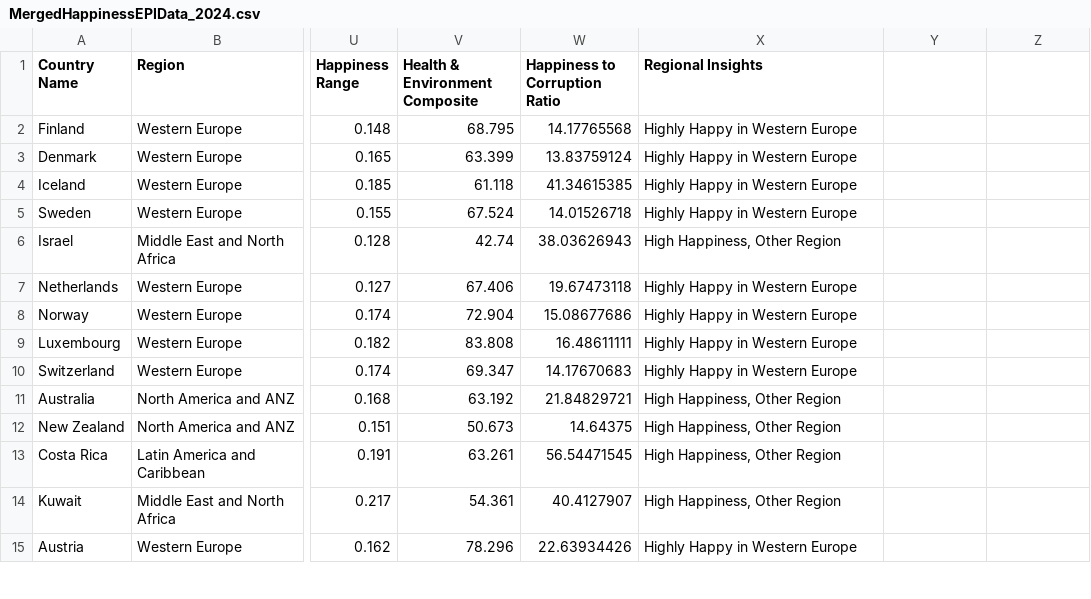
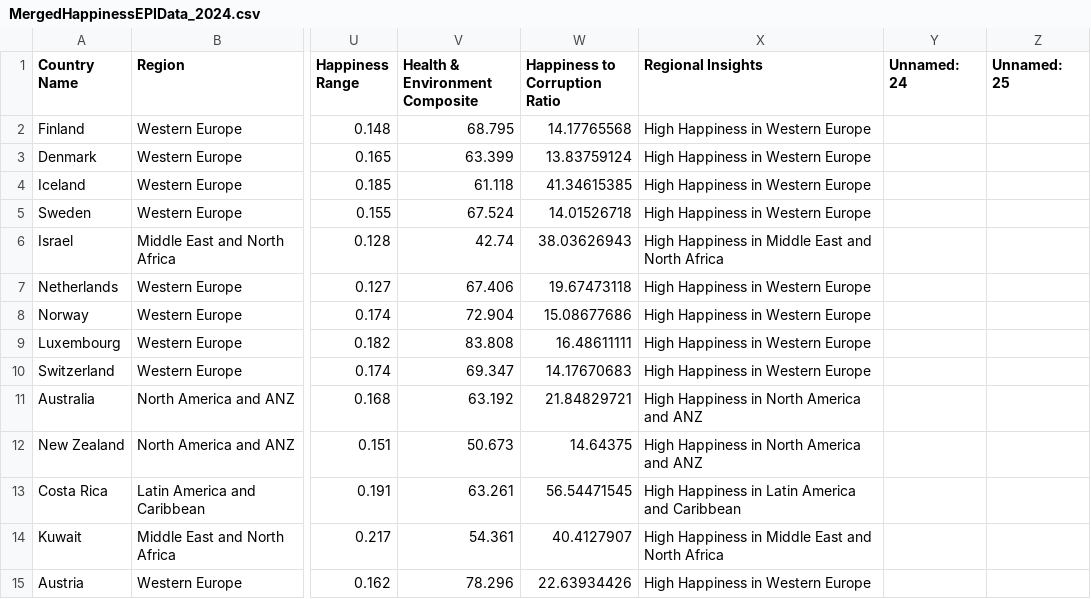
Before and after one commit to sash-04/WorldHappiness, a CSV file: MergedHappinessEPIData_2024.csv, drawn as a sheet; only a part is shown, gaps mark what is left out; the diff covers the shown part only; the diff names each change by its address in the sheet, - before the commit and + after, or states it on an @@ line.

Commit message:
Add files via upload

```diff
--- a/MergedHappinessEPIData_2024.csv
+++ b/MergedHappinessEPIData_2024.csv
-Y1: (empty)
+Y1: Unnamed: 24
-Z1: (empty)
+Z1: Unnamed: 25
-X2:X5 (Regional Insights): Highly Happy in Western Europe
+X2:X5 (Regional Insights): High Happiness in Western Europe
-X6 (Regional Insights): High Happiness, Other Region
+X6 (Regional Insights): High Happiness in Middle East and North Africa
-X7:X10 (Regional Insights): Highly Happy in Western Europe
+X7:X10 (Regional Insights): High Happiness in Western Europe
-X11:X12 (Regional Insights): High Happiness, Other Region
+X11:X12 (Regional Insights): High Happiness in North America and ANZ
-X13 (Regional Insights): High Happiness, Other Region
+X13 (Regional Insights): High Happiness in Latin America and Caribbean
-X14 (Regional Insights): High Happiness, Other Region
+X14 (Regional Insights): High Happiness in Middle East and North Africa
-X15 (Regional Insights): Highly Happy in Western Europe
+X15 (Regional Insights): High Happiness in Western Europe
```
Also changed, not shown: 129 edited cells elsewhere in this file.
